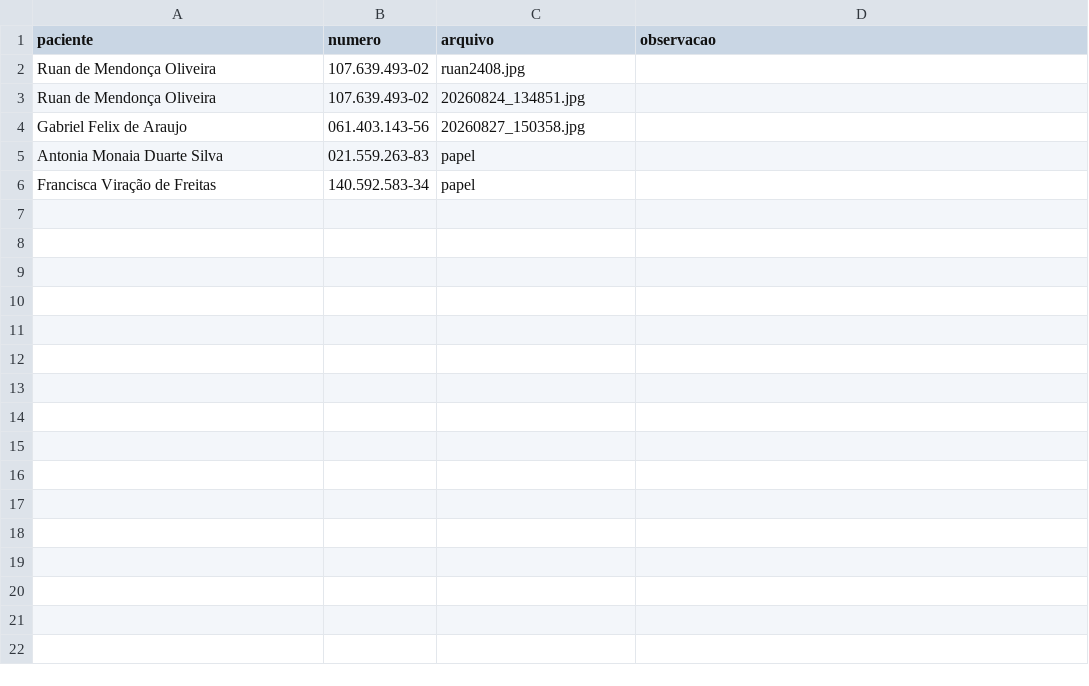
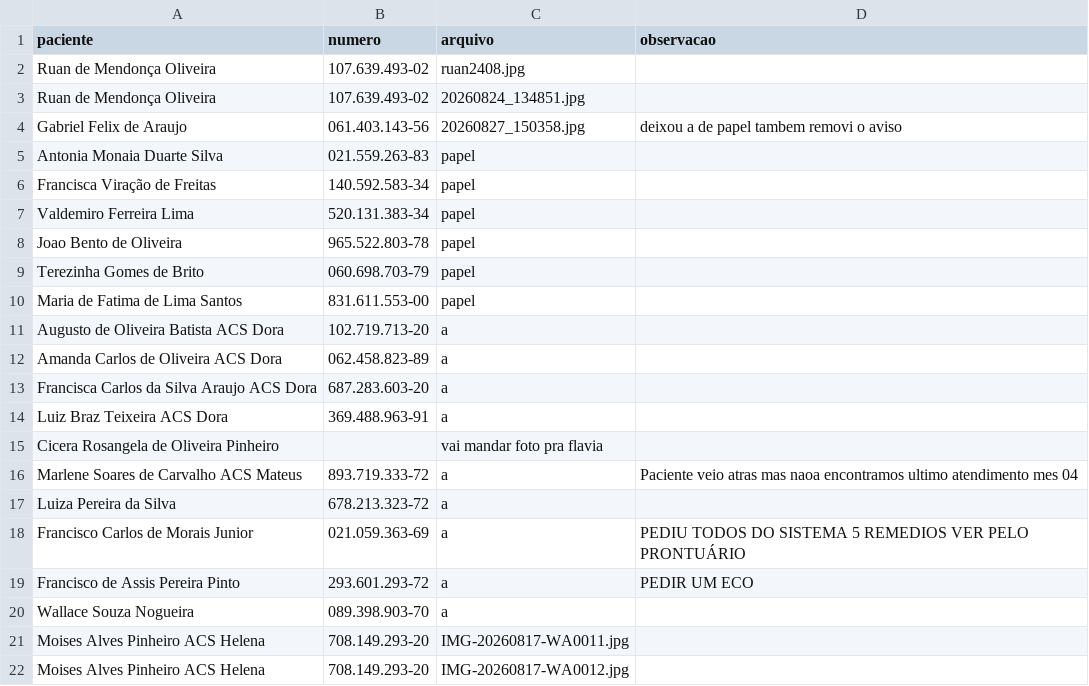
Before and after one commit to psfaltiplano/psfaltiplano, a CSV file: images/pacientes.csv, drawn as a sheet.

Commit message:
Update pacientes.csv

```diff
--- a/images/pacientes.csv
+++ b/images/pacientes.csv
@@ -3,4 +3,20 @@ Ruan de Mendonça Oliveira,107.639.493-02,ruan2408.jpg,
 Ruan de Mendonça Oliveira,107.639.493-02,20260824_134851.jpg,
-Gabriel Felix de Araujo,061.403.143-56,20260827_150358.jpg,
+Gabriel Felix de Araujo,061.403.143-56,20260827_150358.jpg ,deixou a de papel tambem removi o aviso
 Antonia Monaia Duarte Silva,021.559.263-83,papel,
 Francisca Viração de Freitas,140.592.583-34,papel,
+Valdemiro Ferreira Lima,520.131.383-34,papel,
+Joao Bento de Oliveira,965.522.803-78,papel,
+Terezinha Gomes de Brito,060.698.703-79,papel,
+Maria de Fatima de Lima Santos,831.611.553-00,papel,
+Augusto de Oliveira Batista ACS Dora,102.719.713-20,a,
+Amanda Carlos de Oliveira ACS Dora,062.458.823-89,a,
+Francisca Carlos da Silva Araujo ACS Dora,687.283.603-20,a,
+Luiz Braz Teixeira ACS Dora,369.488.963-91,a,
+Cicera Rosangela de Oliveira Pinheiro,,vai mandar foto pra flavia,
+Marlene Soares de Carvalho ACS Mateus,893.719.333-72,a,Paciente veio atras mas naoa encontramos ultimo atendimento mes 04
+Luiza Pereira da Silva,678.213.323-72,a,
+Francisco Carlos de Morais Junior,021.059.363-69,a,PEDIU TODOS DO SISTEMA 5 REMEDIOS VER PELO PRONTUÁRIO
+Francisco de Assis Pereira Pinto,293.601.293-72,a,PEDIR UM ECO
+Wallace Souza Nogueira,089.398.903-70,a,
+Moises Alves Pinheiro ACS Helena,708.149.293-20,IMG-20260817-WA0011.jpg,
+Moises Alves Pinheiro ACS Helena,708.149.293-20,IMG-20260817-WA0012.jpg,
```
